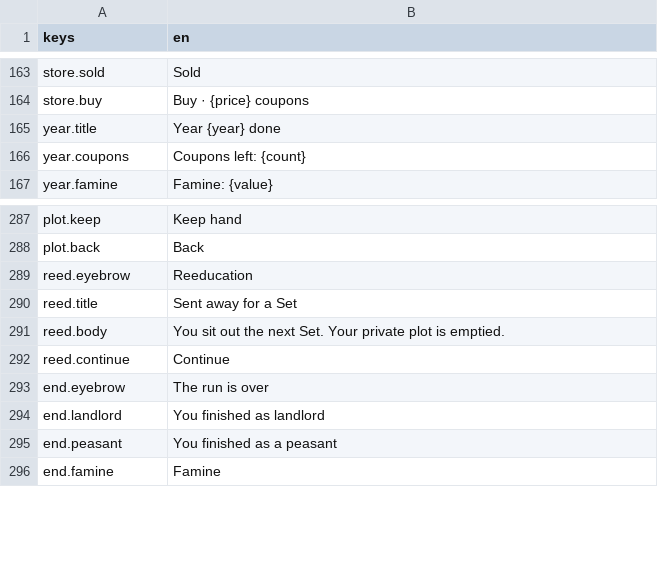
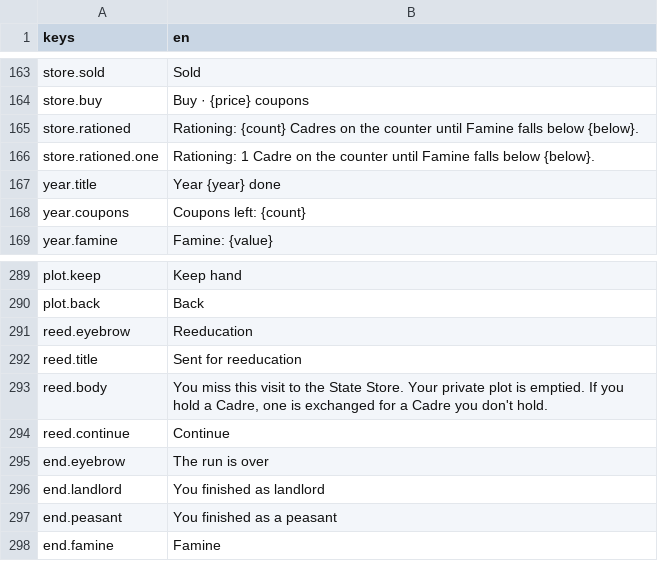
Before and after one commit to georgejieh/Commons, a CSV file: data/strings/strings.csv, drawn as a sheet; only a part is shown, gaps mark what is left out.

```diff
--- a/data/strings/strings.csv
+++ b/data/strings/strings.csv
@@ -164,2 +164,4 @@ store.sold,Sold
 store.buy,Buy · {price} coupons
+store.rationed,Rationing: {count} Cadres on the counter until Famine falls below {below}.
+store.rationed.one,Rationing: 1 Cadre on the counter until Famine falls below {below}.
 year.title,Year {year} done
@@ -289,4 +291,4 @@ plot.back,Back
 reed.eyebrow,Reeducation
-reed.title,Sent away for a Set
-reed.body,You sit out the next Set. Your private plot is emptied.
+reed.title,Sent for reeducation
+reed.body,"You miss this visit to the State Store. Your private plot is emptied. If you hold a Cadre, one is exchanged for a Cadre you don't hold."
 reed.continue,Continue
```
Also changed, not shown: 32 other files.
